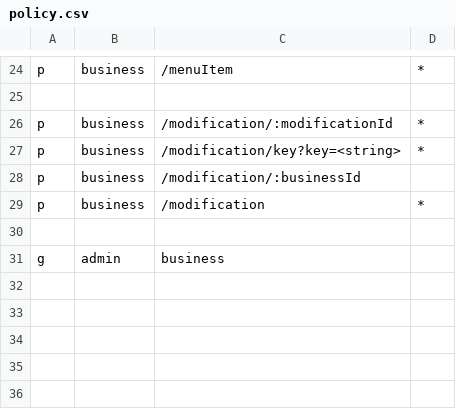
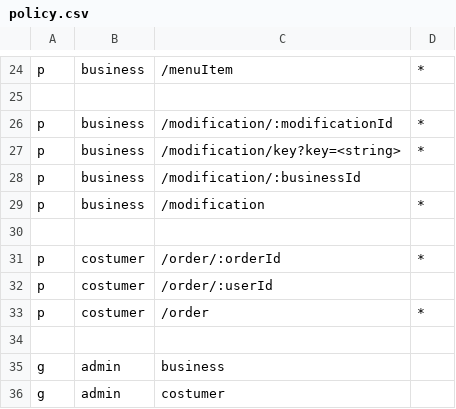
Before and after one commit to Cixon610/OrderGenius.API, a CSV file: casbin/policy.csv, drawn as a sheet; only a part is shown, gaps mark what is left out; the diff names each change by its address in the sheet, - before the commit and + after, or states it on an @@ line.

Commit message:
refactor(order): 1.order api complete 2.Add userpayload into req while JWTMiddleware checking ( for getting userInfo in controllers )

```diff
--- a/casbin/policy.csv
+++ b/casbin/policy.csv
+row 31: p | costumer | /order/:orderId | *
+row 32: p | costumer | /order/:userId
+row 33: p | costumer | /order | *
+row 34: (empty)
+row 36: g | admin | costumer
```
Also changed, not shown: 6 other files.
